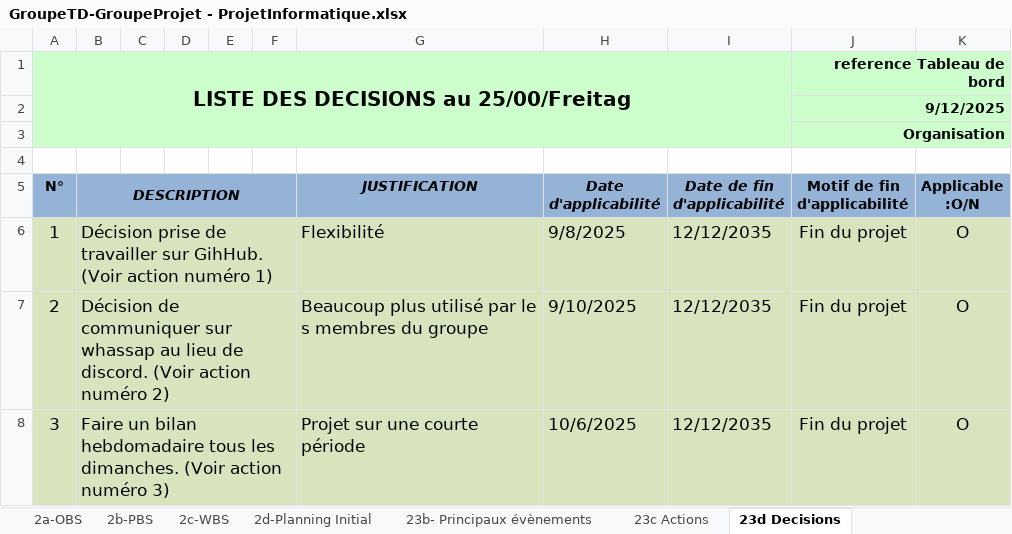
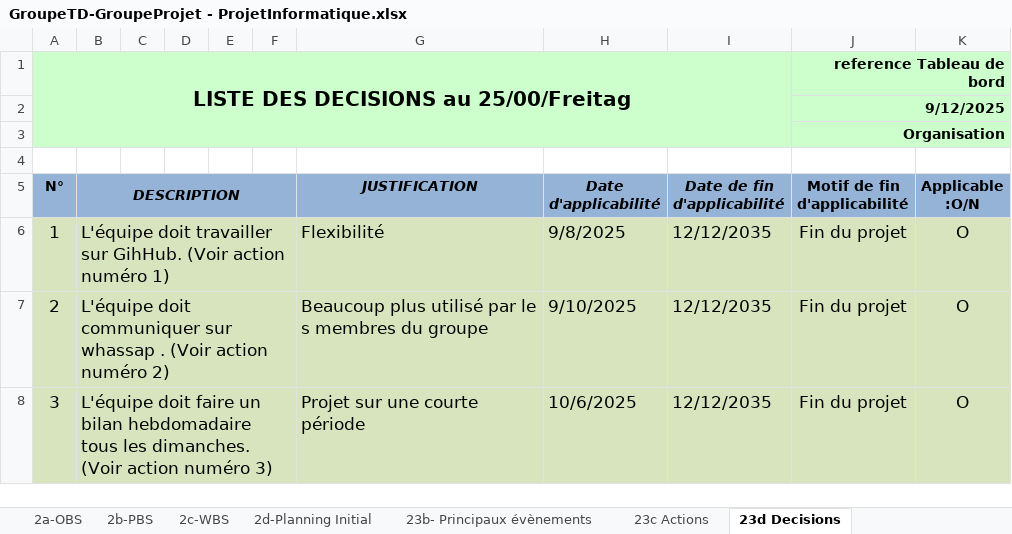
Before and after one commit to ngouadjeudunant-ux/tsp_projet_2025, an Excel workbook: tools/fichier_excel/GroupeTD-GroupeProjet - ProjetInformatique.xlsx, sheet 23d Decisions, drawn as a sheet; values as stored, in another font and other column widths than the file's, no borders; charts and pictures not drawn; the diff names each change by its address in the sheet, - before the commit and + after, or states it on an @@ line.

Commit message:
canvas

```diff
--- a/tools/fichier_excel/GroupeTD-GroupeProjet - ProjetInformatique.xlsx (sheet 23d Decisions)
+++ b/tools/fichier_excel/GroupeTD-GroupeProjet - ProjetInformatique.xlsx (sheet 23d Decisions)
-B6 (DESCRIPTION): Décision prise de travailler sur…
+B6 (DESCRIPTION): L'équipe doit travailler sur…
-B7 (DESCRIPTION): Décision de communiquer sur whassap au lieu de discord. (Voir action…
+B7 (DESCRIPTION): L'équipe doit communiquer sur whassap . (Voir action…
-B8 (DESCRIPTION): Faire un bilan…
+B8 (DESCRIPTION): L'équipe doit faire un bilan…
```
